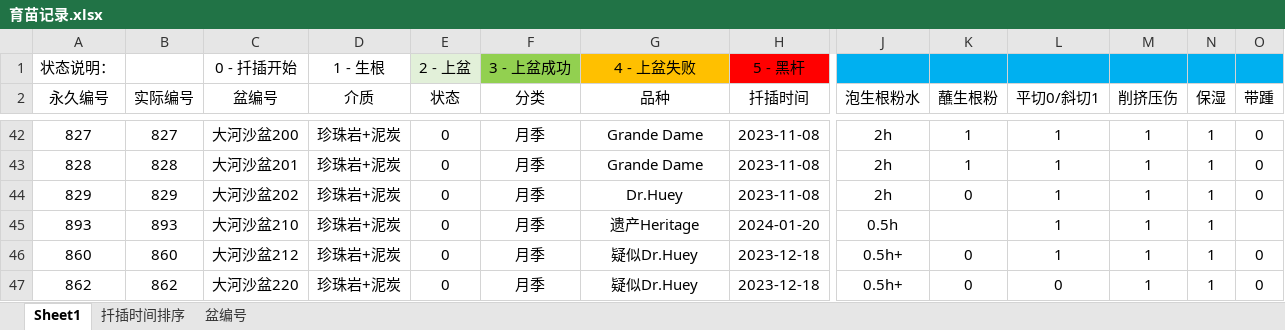
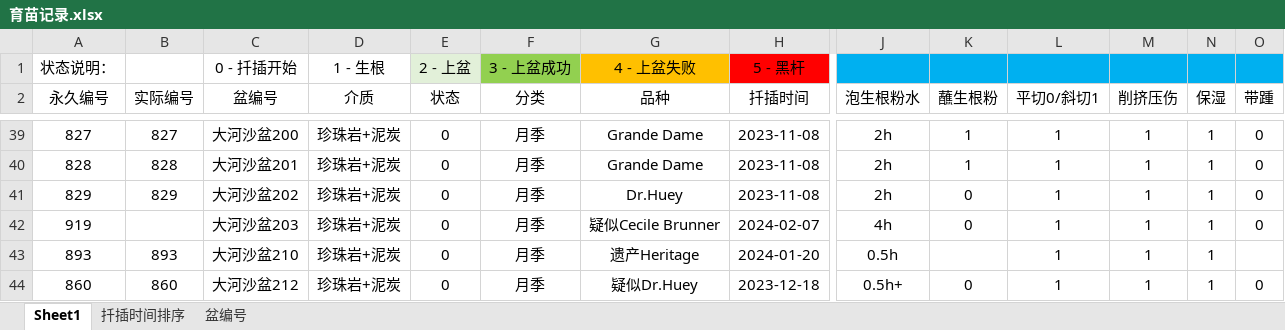
Before and after one commit to Shoomoon/PropagationRecord, an Excel workbook: 育苗记录.xlsx, sheet Sheet1, drawn as a sheet; only a part is shown, gaps mark what is left out; the shorter side is filled out with more unchanged rows; values as stored, in another font and other column widths than the file's, no borders; conditional formats not drawn; rows hold the shown columns only; the diff covers the shown part only; the diff names each change by its address in the sheet, - before the commit and + after, or states it on an @@ line.

Commit message:
Update to 02/07/2024.

```diff
--- a/育苗记录.xlsx (sheet Sheet1)
+++ b/育苗记录.xlsx (sheet Sheet1)
+row 42: 919 |  | 大河沙盆203 | 珍珠岩+泥炭 | 0 | 月季 | 疑似Cecile Brunner | 2024-02-07 | 4h | 0 | 1 | 1 | 1 | 0
```
Also changed, not shown: 9 added rows and 4 removed rows elsewhere in this sheet, sheet 盆编号, sheet 扦插时间排序.
